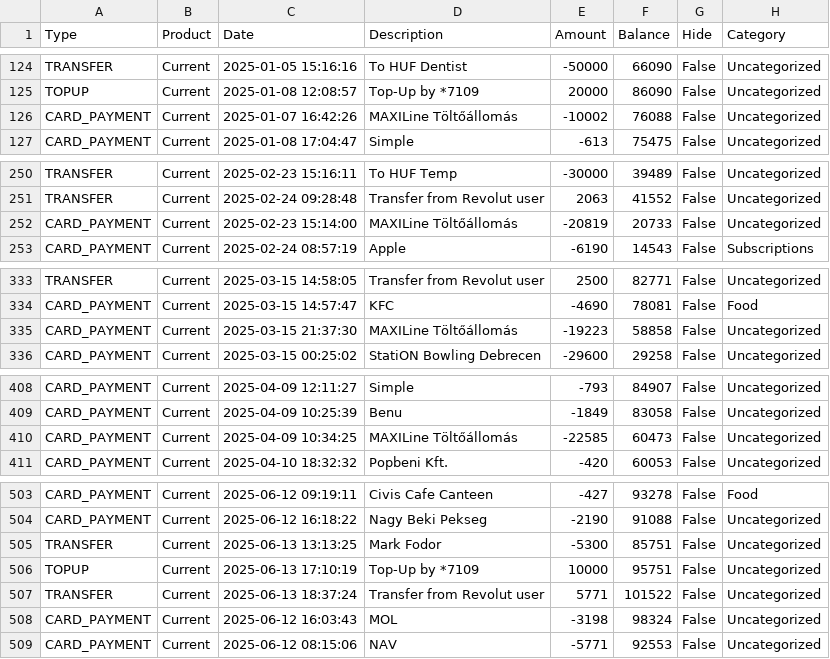
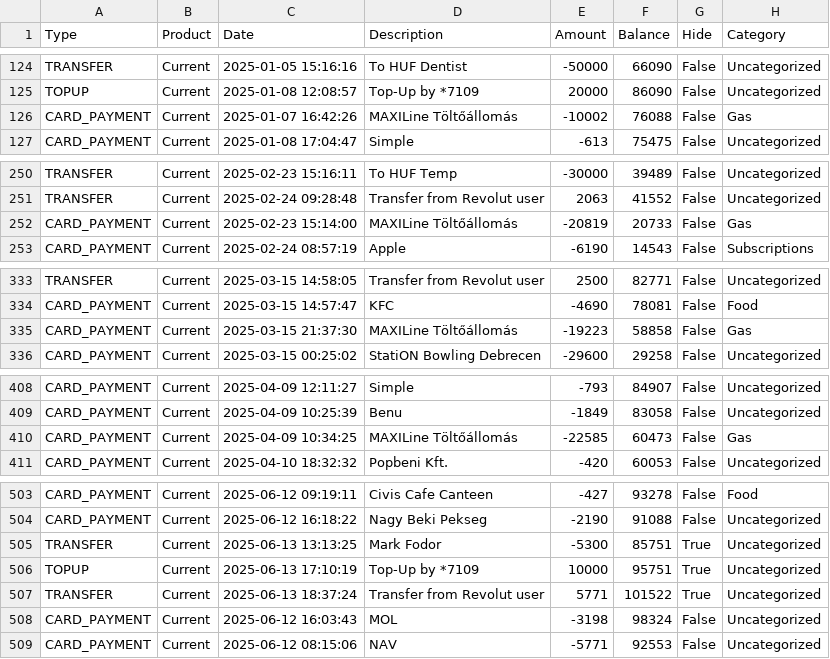
Before and after one commit to leviipope/finance-dashboard, a CSV file: main_dataframe.csv, drawn as a sheet; only a part is shown, gaps mark what is left out.

Commit message:
fix: only hide=false go spending df, fixed hide apply

```diff
--- a/main_dataframe.csv
+++ b/main_dataframe.csv
@@ -125,3 +125,3 @@ TRANSFER,Current,2025-01-05 15:16:16,To HUF Dentist,-50000,66090,False,Uncategor
 TOPUP,Current,2025-01-08 12:08:57,Top-Up by *7109,20000,86090,False,Uncategorized
-CARD_PAYMENT,Current,2025-01-07 16:42:26,MAXILine Töltőállomás,-10002,76088,False,Uncategorized
+CARD_PAYMENT,Current,2025-01-07 16:42:26,MAXILine Töltőállomás,-10002,76088,False,Gas
 CARD_PAYMENT,Current,2025-01-08 17:04:47,Simple,-613,75475,False,Uncategorized
@@ -251,3 +251,3 @@ TRANSFER,Current,2025-02-23 15:16:11,To HUF Temp,-30000,39489,False,Uncategorize
 TRANSFER,Current,2025-02-24 09:28:48,Transfer from Revolut user,2063,41552,False,Uncategorized
-CARD_PAYMENT,Current,2025-02-23 15:14:00,MAXILine Töltőállomás,-20819,20733,False,Uncategorized
+CARD_PAYMENT,Current,2025-02-23 15:14:00,MAXILine Töltőállomás,-20819,20733,False,Gas
 CARD_PAYMENT,Current,2025-02-24 08:57:19,Apple,-6190,14543,False,Subscriptions
@@ -334,3 +334,3 @@ TRANSFER,Current,2025-03-15 14:58:05,Transfer from Revolut user,2500,82771,False
 CARD_PAYMENT,Current,2025-03-15 14:57:47,KFC,-4690,78081,False,Food
-CARD_PAYMENT,Current,2025-03-15 21:37:30,MAXILine Töltőállomás,-19223,58858,False,Uncategorized
+CARD_PAYMENT,Current,2025-03-15 21:37:30,MAXILine Töltőállomás,-19223,58858,False,Gas
 CARD_PAYMENT,Current,2025-03-15 00:25:02,StatiON Bowling Debrecen,-29600,29258,False,Uncategorized
@@ -409,3 +409,3 @@ CARD_PAYMENT,Current,2025-04-09 12:11:27,Simple,-793,84907,False,Uncategorized
 CARD_PAYMENT,Current,2025-04-09 10:25:39,Benu,-1849,83058,False,Uncategorized
-CARD_PAYMENT,Current,2025-04-09 10:34:25,MAXILine Töltőállomás,-22585,60473,False,Uncategorized
+CARD_PAYMENT,Current,2025-04-09 10:34:25,MAXILine Töltőállomás,-22585,60473,False,Gas
 CARD_PAYMENT,Current,2025-04-10 18:32:32,Popbeni Kft.,-420,60053,False,Uncategorized
@@ -504,5 +504,5 @@ CARD_PAYMENT,Current,2025-06-12 09:19:11,Civis Cafe Canteen,-427,93278,False,Foo
 CARD_PAYMENT,Current,2025-06-12 16:18:22,Nagy Beki Pekseg,-2190,91088,False,Uncategorized
-TRANSFER,Current,2025-06-13 13:13:25,Mark Fodor,-5300,85751,False,Uncategorized
-TOPUP,Current,2025-06-13 17:10:19,Top-Up by *7109,10000,95751,False,Uncategorized
-TRANSFER,Current,2025-06-13 18:37:24,Transfer from Revolut user,5771,101522,False,Uncategorized
+TRANSFER,Current,2025-06-13 13:13:25,Mark Fodor,-5300,85751,True,Uncategorized
+TOPUP,Current,2025-06-13 17:10:19,Top-Up by *7109,10000,95751,True,Uncategorized
+TRANSFER,Current,2025-06-13 18:37:24,Transfer from Revolut user,5771,101522,True,Uncategorized
 CARD_PAYMENT,Current,2025-06-12 16:03:43,MOL,-3198,98324,False,Uncategorized
```
Also changed, not shown: 2 other files.
